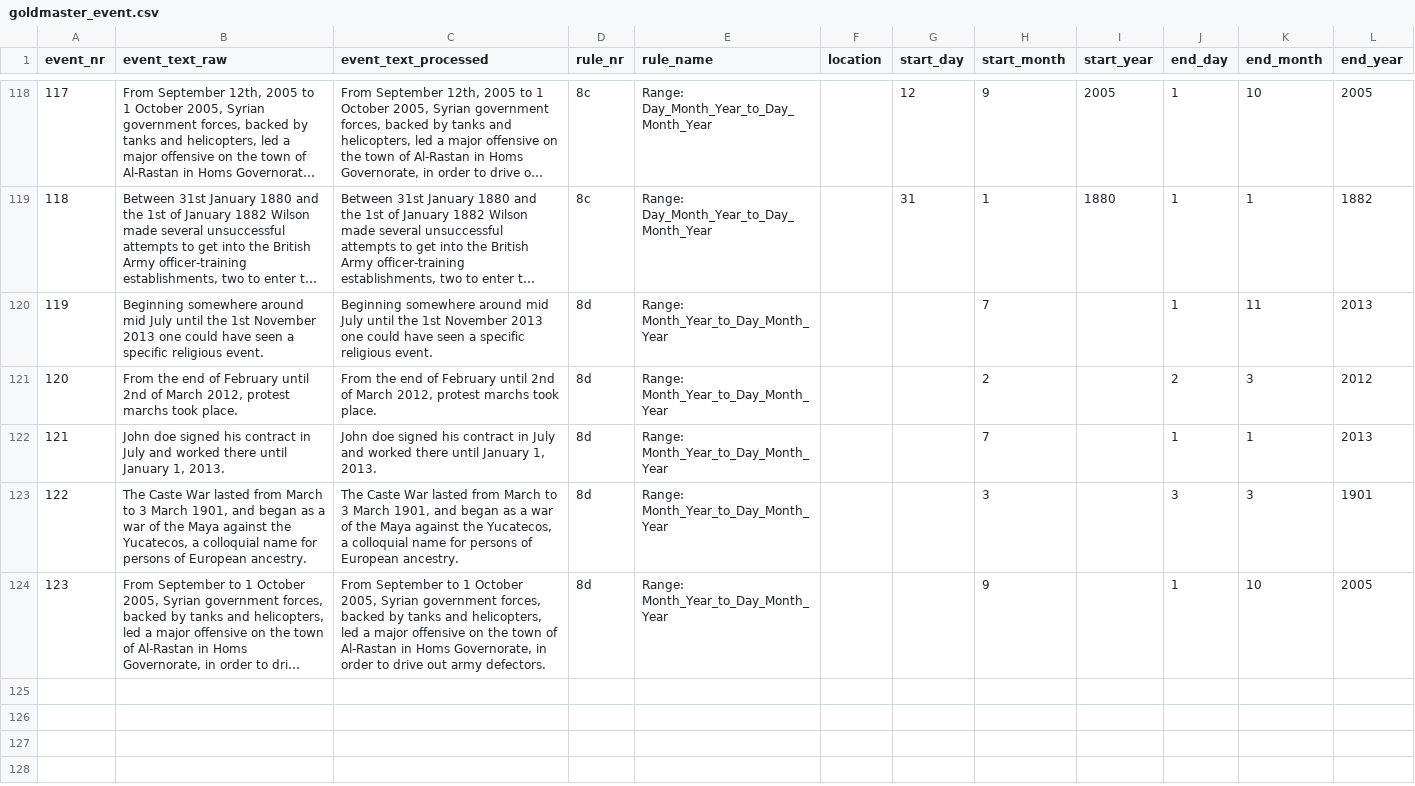
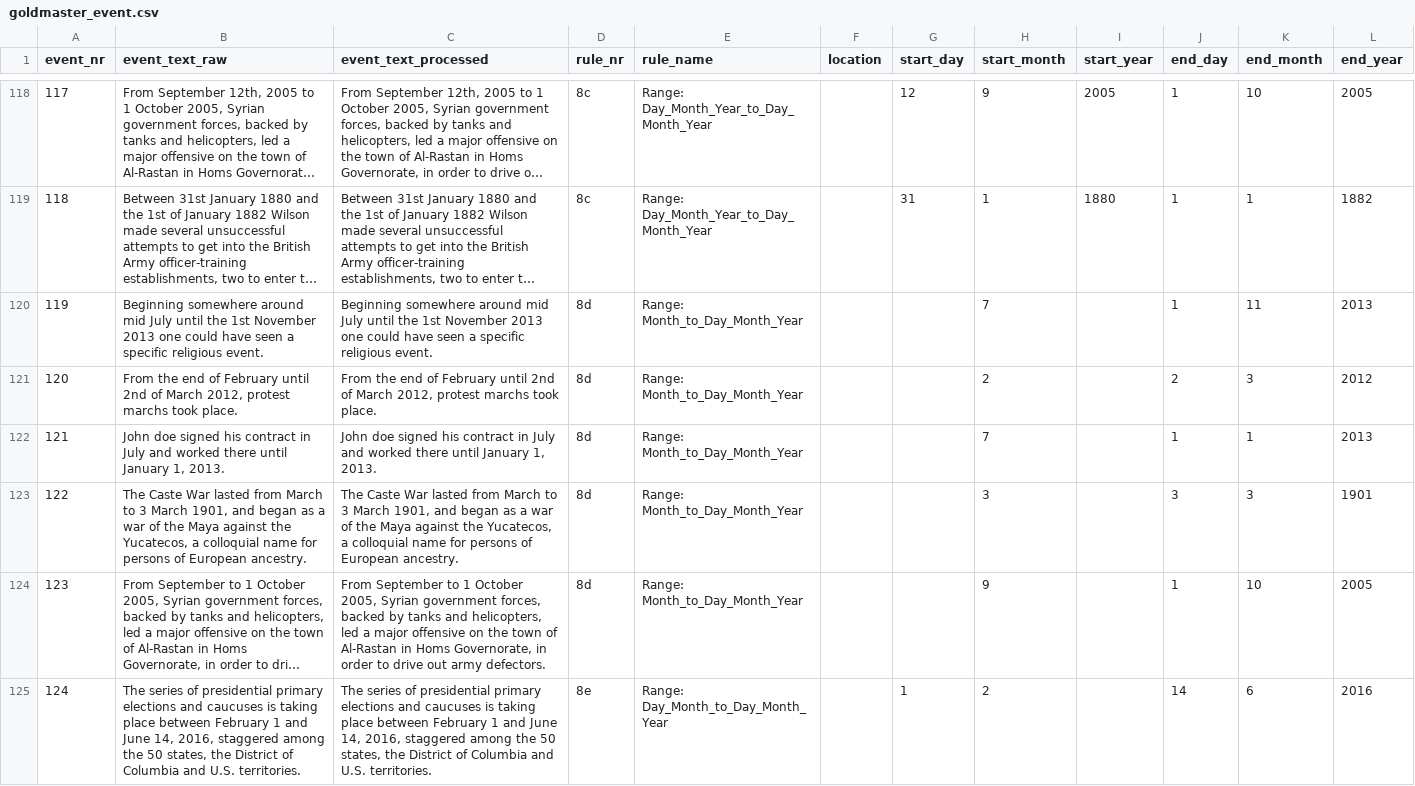
Before and after one commit to EventMiner/EventMiner, a CSV file: csv/goldmaster_event.csv, drawn as a sheet; only a part is shown, gaps mark what is left out; long unchanged cells end in …; the diff covers the shown part only; the diff names each change by its address in the sheet, - before the commit and + after, or states it on an @@ line.

Commit message:
added rule 8e and test sentences

```diff
--- a/csv/goldmaster_event.csv
+++ b/csv/goldmaster_event.csv
-E120:E124 (rule_name): Range: Month_Year_to_Day_Month_Year
+E120:E124 (rule_name): Range: Month_to_Day_Month_Year
+row 125: 124 | The series of presidential primary elections and caucuses is taking place between February 1 and June 14, 2016, staggered among the 50 states, the District of Columbia and U.S. territories. | The series of presidential primary elections and caucuses is taking place between February 1 and June 14, 2016, staggered among the 50 states, the District of Columbia and U.S. territories. | 8e | Range: Day_Month_to_Day_Month_Year |  | 1 | 2 |  | 14 | 6 | 2016
```
Also changed, not shown: 5 added rows elsewhere in this file, 3 other files.
